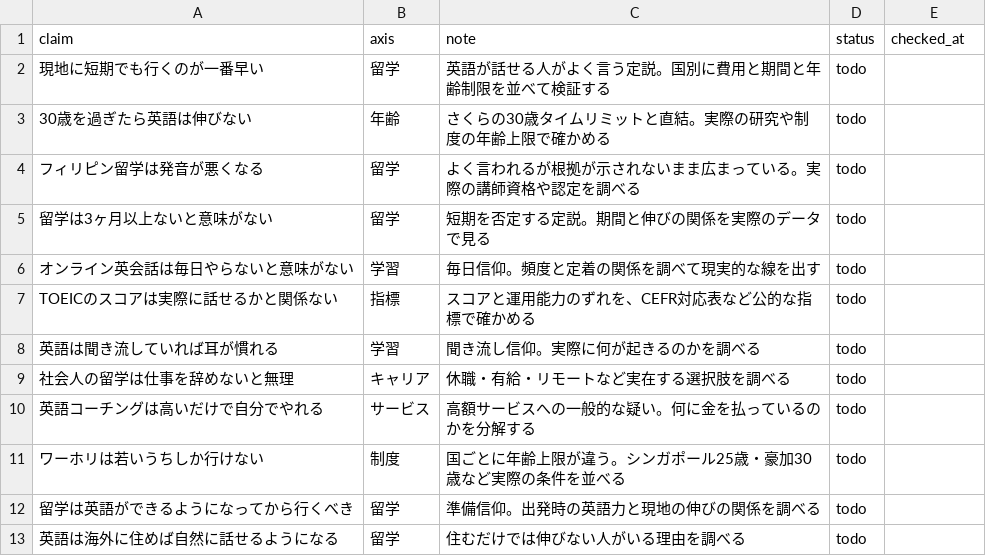
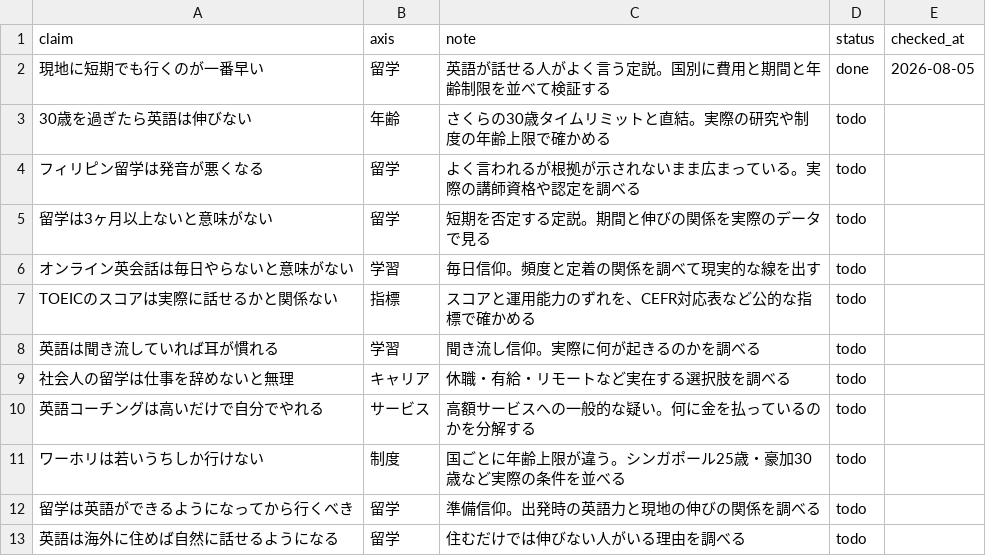
Before and after one commit to rei2342/rei2342.github.io, a CSV file: affiliate-research-engine/playbook/workspace/claims.csv, drawn as a sheet.

```diff
--- a/affiliate-research-engine/playbook/workspace/claims.csv
+++ b/affiliate-research-engine/playbook/workspace/claims.csv
@@ -1,3 +1,3 @@
 claim,axis,note,status,checked_at
-現地に短期でも行くのが一番早い,留学,英語が話せる人がよく言う定説。国別に費用と期間と年齢制限を並べて検証する,todo,
+現地に短期でも行くのが一番早い,留学,英語が話せる人がよく言う定説。国別に費用と期間と年齢制限を並べて検証する,done,2026-08-05
 30歳を過ぎたら英語は伸びない,年齢,さくらの30歳タイムリミットと直結。実際の研究や制度の年齢上限で確かめる,todo,
```
Also changed, not shown: 2 other files.
